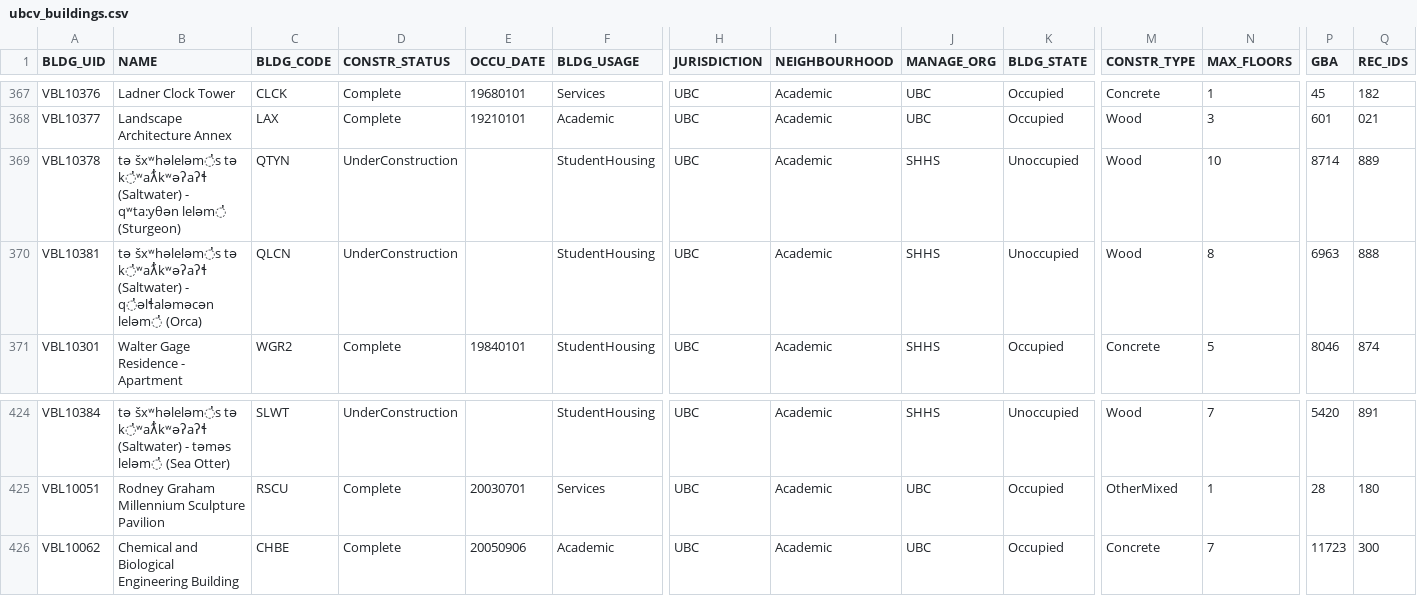
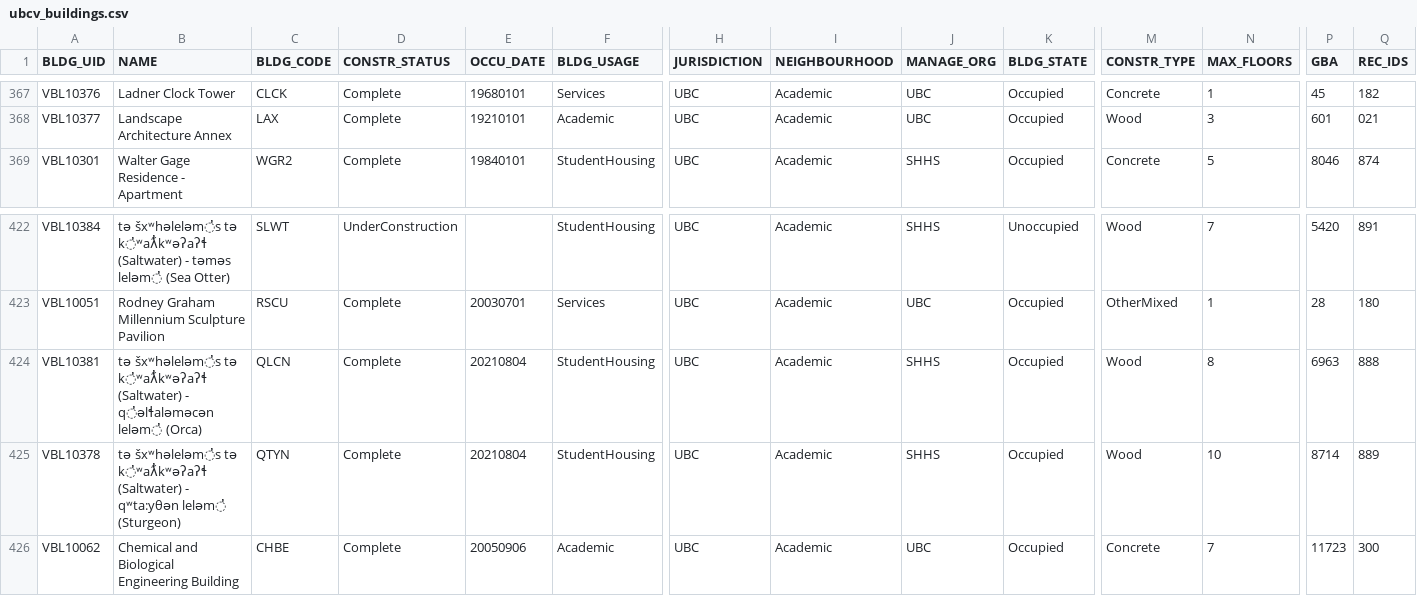
Before and after one commit to UBCGeodata/ubc-geospatial-opendata, a CSV file: ubcv/locations/csv/ubcv_buildings.csv, drawn as a sheet; only a part is shown, gaps mark what is left out; removed rows and columns are numbered as before the commit, all else as after; rows hold the shown columns only; the diff names each change by its address in the sheet, - before the commit and + after, or states it on an @@ line.

```diff
--- a/ubcv/locations/csv/ubcv_buildings.csv
+++ b/ubcv/locations/csv/ubcv_buildings.csv
-row 369: VBL10378 | tə šxʷhəleləm̓s tə k̓ʷaƛ̓kʷəʔaʔɬ (Saltwater) - qʷta:yθǝn lelǝm̓ (Sturgeon) | QTYN | UnderConstruction |  | StudentHousing | UBC | Academic | SHHS | Unoccupied | Wood | 10 | 8714 | 889
-row 370: VBL10381 | tə šxʷhəleləm̓s tə k̓ʷaƛ̓kʷəʔaʔɬ (Saltwater) - q̓əlɬaləməcən lelǝm̓ (Orca) | QLCN | UnderConstruction |  | StudentHousing | UBC | Academic | SHHS | Unoccupied | Wood | 8 | 6963 | 888
+row 424: VBL10381 | tə šxʷhəleləm̓s tə k̓ʷaƛ̓kʷəʔaʔɬ (Saltwater) - q̓əlɬaləməcən lelǝm̓ (Orca) | QLCN | Complete | 20210804 | StudentHousing | UBC | Academic | SHHS | Occupied | Wood | 8 | 6963 | 888
+row 425: VBL10378 | tə šxʷhəleləm̓s tə k̓ʷaƛ̓kʷəʔaʔɬ (Saltwater) - qʷta:yθǝn lelǝm̓ (Sturgeon) | QTYN | Complete | 20210804 | StudentHousing | UBC | Academic | SHHS | Occupied | Wood | 10 | 8714 | 889
```
Also changed, not shown: ubco/locations/csv/ubco_address_full.csv, ubcv/locations/csv/ubcv_address.csv, 6 other files.
